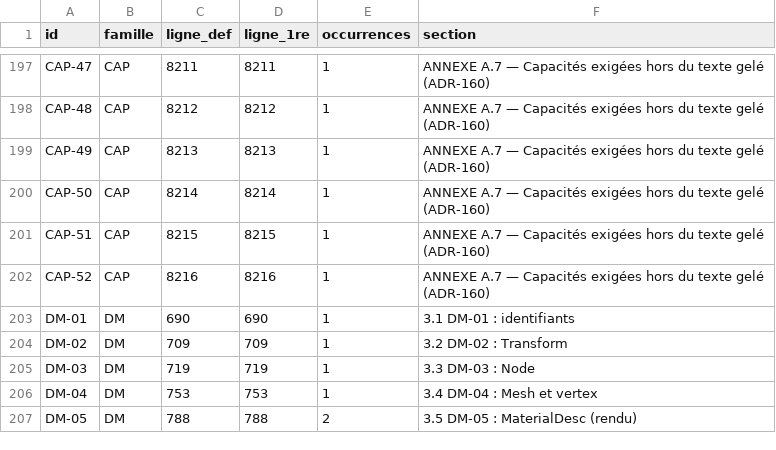
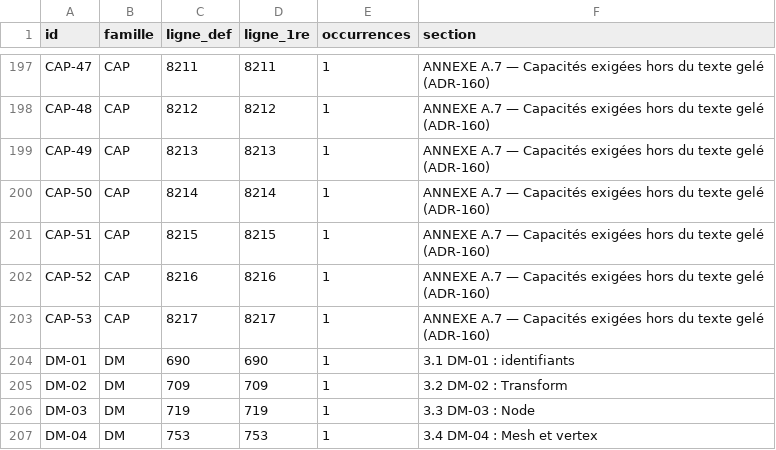
Before and after one commit to JLSkyzer/AXIONENGINE, a TSV file: docs/spec/ID-MAP.tsv, drawn as a sheet; only a part is shown, gaps mark what is left out; the shorter side is filled out with more unchanged rows.

```diff
--- a/docs/spec/ID-MAP.tsv
+++ b/docs/spec/ID-MAP.tsv
@@ -202,2 +202,3 @@ CAP-51	CAP	8215	8215	1	ANNEXE A.7 — Capacités exigées hors du texte gelé (A
 CAP-52	CAP	8216	8216	1	ANNEXE A.7 — Capacités exigées hors du texte gelé (ADR-160)
+CAP-53	CAP	8217	8217	1	ANNEXE A.7 — Capacités exigées hors du texte gelé (ADR-160)
 DM-01	DM	690	690	1	3.1 DM-01 : identifiants
```
Also changed, not shown: 3 other files.
